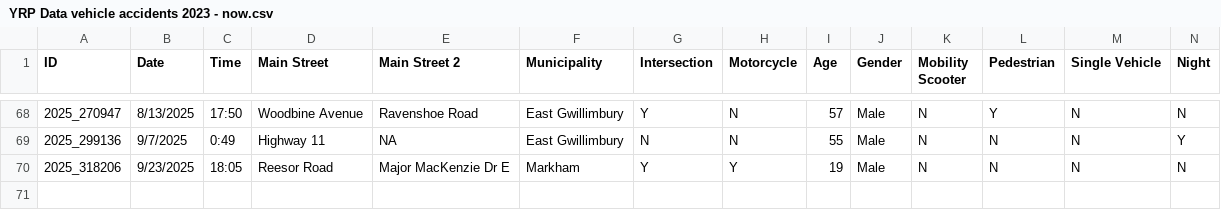
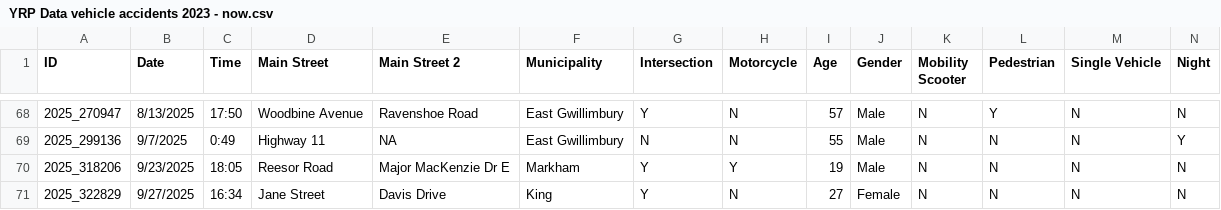
Before and after one commit to alex-jk/YRP-vehicle-accidents, a CSV file: data/YRP Data vehicle accidents 2023 - now.csv, drawn as a sheet; only a part is shown, gaps mark what is left out; rows hold the shown columns only; the diff names each change by its address in the sheet, - before the commit and + after, or states it on an @@ line.

Commit message:
Add files via upload

```diff
--- a/data/YRP Data vehicle accidents 2023 - now.csv
+++ b/data/YRP Data vehicle accidents 2023 - now.csv
+row 71: 2025_322829 | 9/27/2025 | 16:34 | Jane Street | Davis Drive | King | Y | N | 27 | Female | N | N | N | N
```
